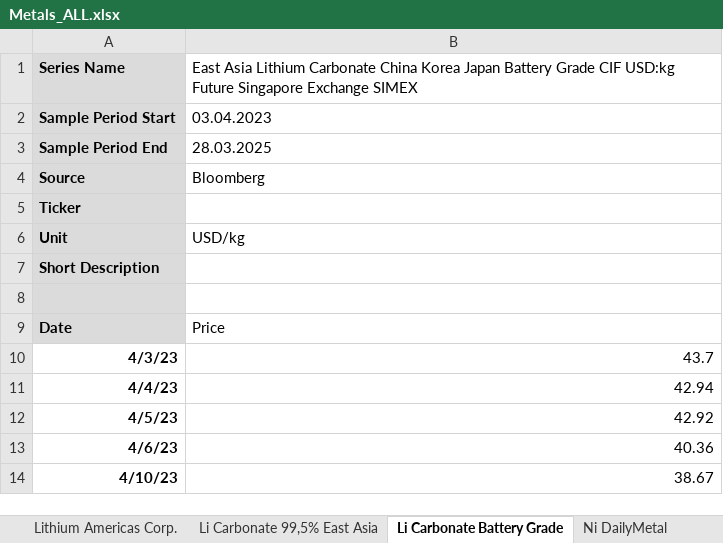
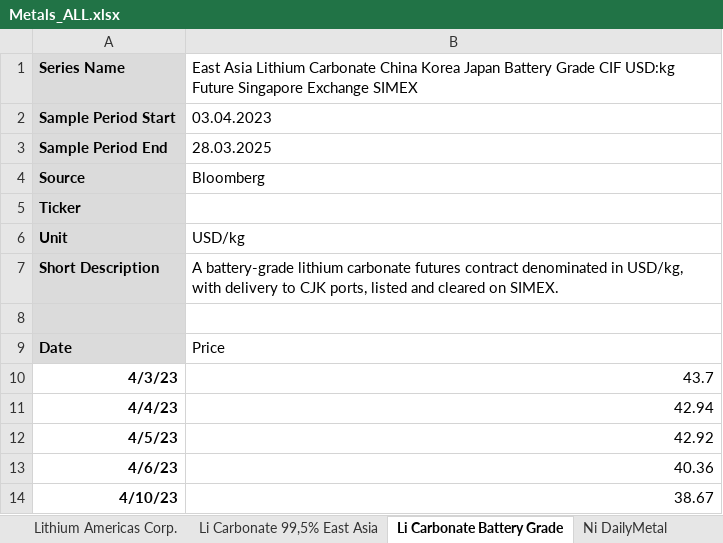
Before and after one commit to Doosheck/metals, an Excel workbook: data/Metals_ALL.xlsx, sheet Li Carbonate Battery Grade, drawn as a sheet; only a part is shown; values as stored, in another font and other column widths than the file's, no borders; the diff names each change by its address in the sheet, - before the commit and + after, or states it on an @@ line.

```diff
--- a/data/Metals_ALL.xlsx (sheet Li Carbonate Battery Grade)
+++ b/data/Metals_ALL.xlsx (sheet Li Carbonate Battery Grade)
-B7: (empty)
+B7: A battery-grade lithium carbonate futures contract denominated in USD/kg, with delivery to CJK ports, listed and cleared on SIMEX.
```
Also changed, not shown: sheet Co LME, sheet Li South America LOB, sheet Lithium Americas Corp., sheet Li Carbonate 99,5% East Asia, sheet Ni Sprott Nickel Miners ETF, sheet LMNIDS03 LME Comdty, 2 more sheets, other sheet tabs.
